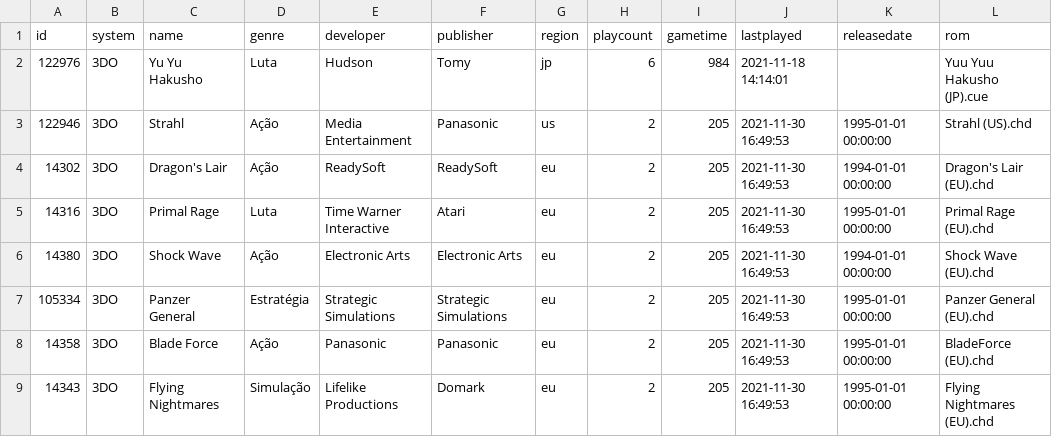
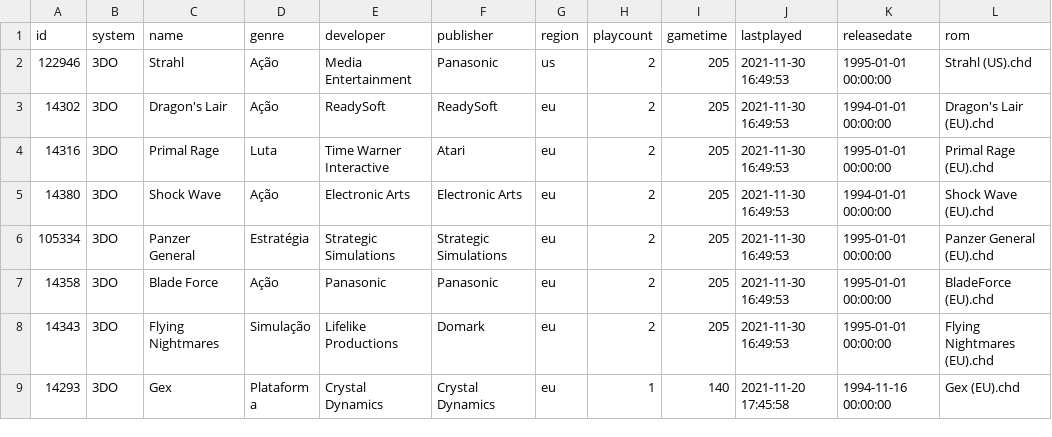
Before and after one commit to SharonFernando/arcade-stats, a CSV file: gamelist.csv, drawn as a sheet; only a part is shown; the shorter side is filled out with more unchanged rows.

```diff
--- a/gamelist.csv
+++ b/gamelist.csv
@@ -1,3 +1,2 @@
 id,system,name,genre,developer,publisher,region,playcount,gametime,lastplayed,releasedate,rom
-122976,3DO,Yu Yu Hakusho,Luta,Hudson,Tomy,jp,6,984,2021-11-18 14:14:01,,Yuu Yuu Hakusho (JP).cue
 122946,3DO,Strahl,Ação,Media Entertainment,Panasonic,us,2,205,2021-11-30 16:49:53,1995-01-01 00:00:00,Strahl (US).chd
```
Also changed, not shown: 1 other file.
